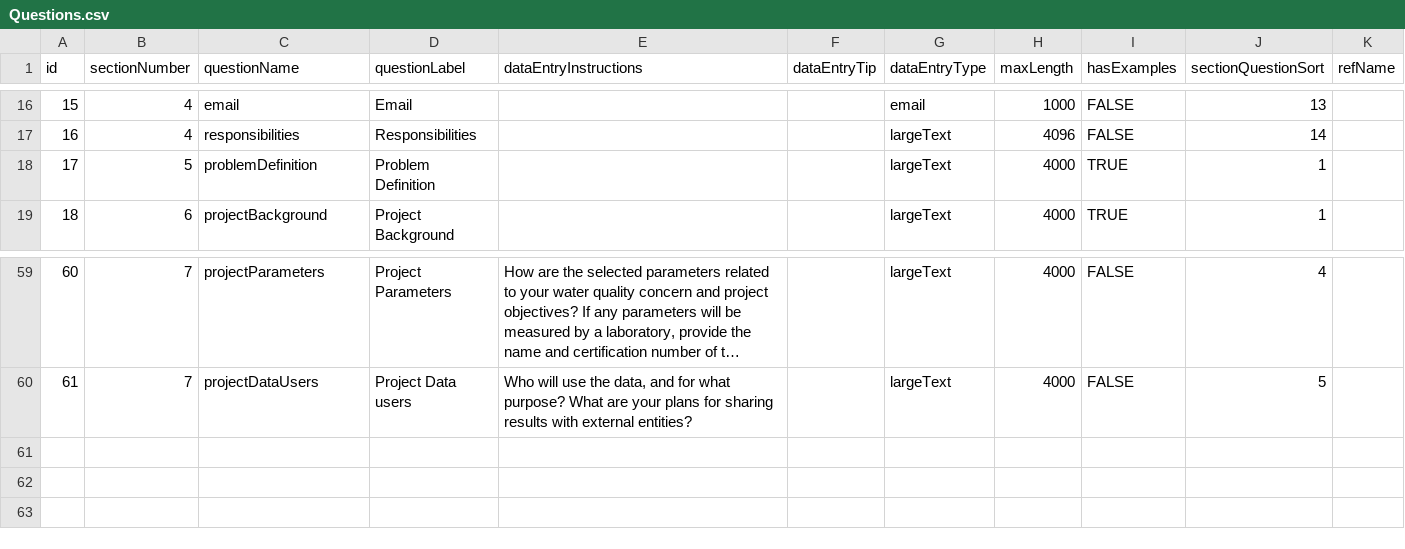
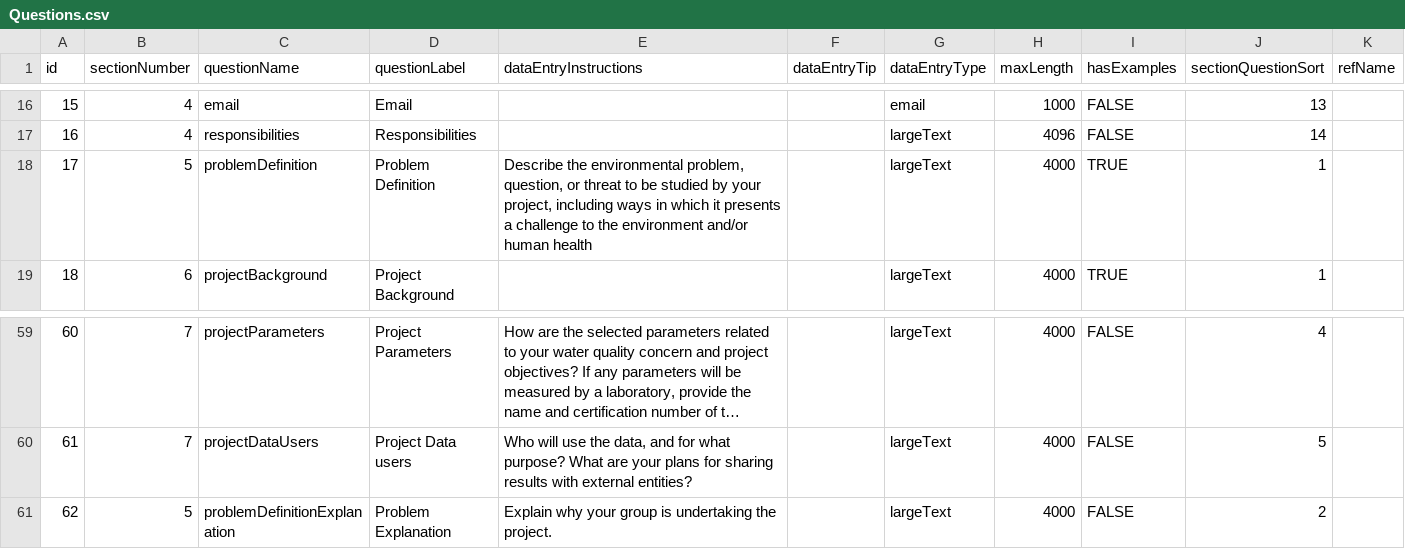
Before and after one commit to Eastern-Research-Group/AquaQAPP, a CSV file: server/src/seeders/data/Questions.csv, drawn as a sheet; only a part is shown, gaps mark what is left out; long unchanged cells end in ….

Commit message:
Added second question for two text areas with associated text in 'Problem Definition'

```diff
--- a/server/src/seeders/data/Questions.csv
+++ b/server/src/seeders/data/Questions.csv
@@ -17,3 +17,3 @@
 16,4,responsibilities,Responsibilities,,,largeText,4096,FALSE,14,
-17,5,problemDefinition,Problem Definition,,,largeText,4000,TRUE,1,
+17,5,problemDefinition,Problem Definition,"Describe the environmental problem, question, or threat to be studied by your project, including ways in which it presents a challenge to the environment and/or human health",,largeText,4000,TRUE,1,
 18,6,projectBackground,Project Background,,,largeText,4000,TRUE,1,
@@ -60 +60,2 @@
 61,7,projectDataUsers,Project Data users,"Who will use the data, and for what purpose? What are your plans for sharing results with external entities?",,largeText,4000,FALSE,5,
+62,5,problemDefinitionExplanation,Problem Explanation,"Explain why your group is undertaking the project.",,largeText,4000,FALSE,2,
```
